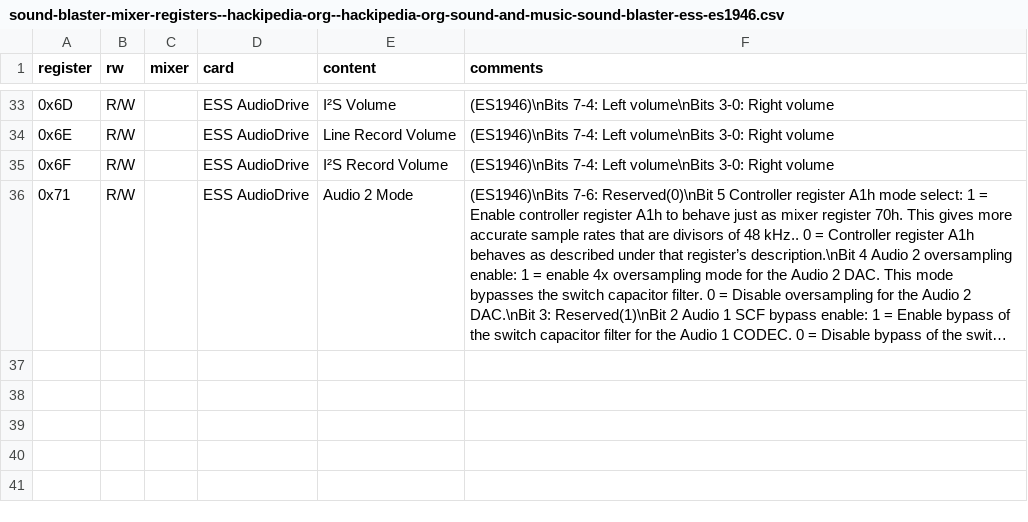
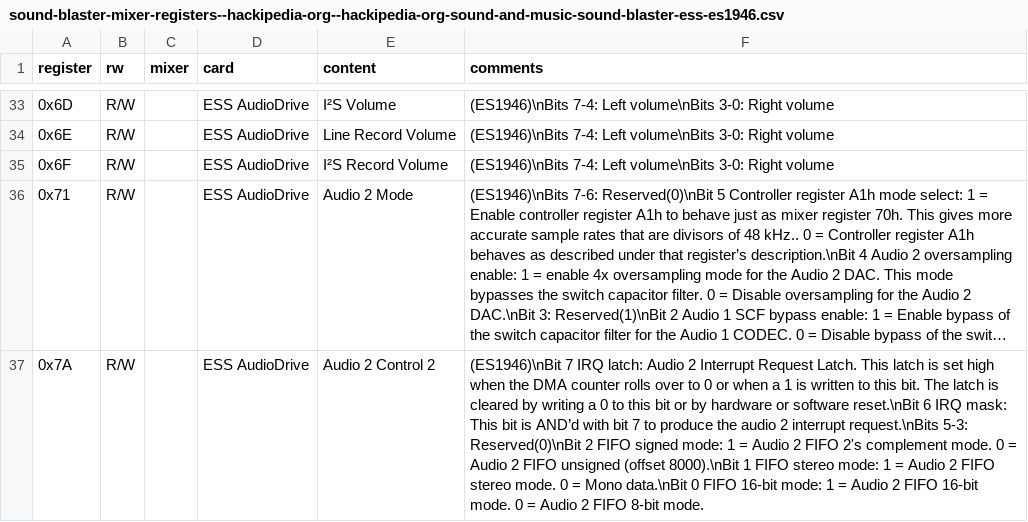
Before and after one commit to joncampbell123/a-pile-of-documentation, a CSV file: tables/sound/ibm/sound-blaster/sound-blaster-mixer-registers--hackipedia-org--hackipedia-org-sound-and-music-sound-blaster-ess-es1946.csv, drawn as a sheet; only a part is shown, gaps mark what is left out; long unchanged cells end in …; the diff names each change by its address in the sheet, - before the commit and + after, or states it on an @@ line.

Commit message:
more

```diff
--- a/tables/sound/ibm/sound-blaster/sound-blaster-mixer-registers--hackipedia-org--hackipedia-org-sound-and-music-sound-blaster-ess-es1946.csv
+++ b/tables/sound/ibm/sound-blaster/sound-blaster-mixer-registers--hackipedia-org--hackipedia-org-sound-and-music-sound-blaster-ess-es1946.csv
+row 37: 0x7A | R/W |  | ESS AudioDrive | Audio 2 Control 2 | (ES1946)\nBit 7 IRQ latch: Audio 2 Interrupt Request Latch. This latch is set high when the DMA counter rolls over to 0 or when a 1 is written to this bit. The latch is cleared by writing a 0 to this bit or by hardware or software reset.\nBit 6 IRQ mask: This bit is AND’d with bit 7 to produce the audio 2 interrupt request.\nBits 5-3: Reserved(0)\nBit 2 FIFO signed mode: 1 = Audio 2 FIFO 2's complement mode. 0 = Audio 2 FIFO unsigned (offset 8000).\nBit 1 FIFO stereo mode: 1 = Audio 2 FIFO stereo mode. 0 = Mono data.\nBit 0 FIFO 16-bit mode: 1 = Audio 2 FIFO 16-bit mode. 0 = Audio 2 FIFO 8-bit mode.
```
